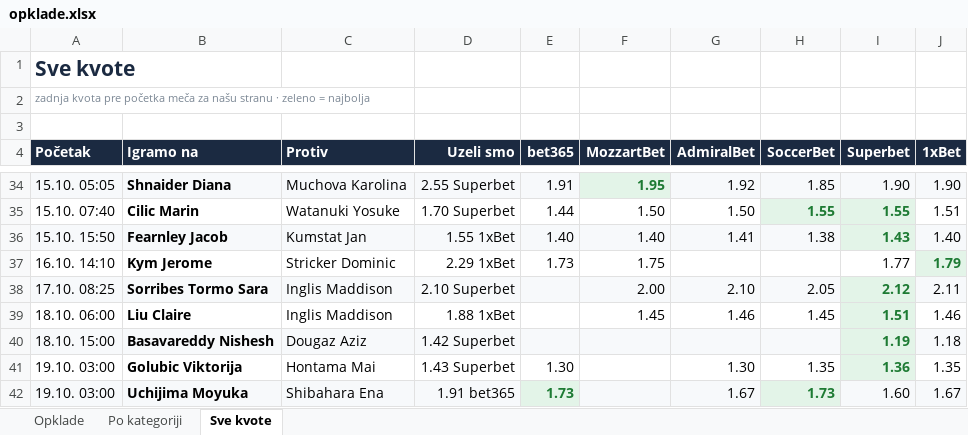
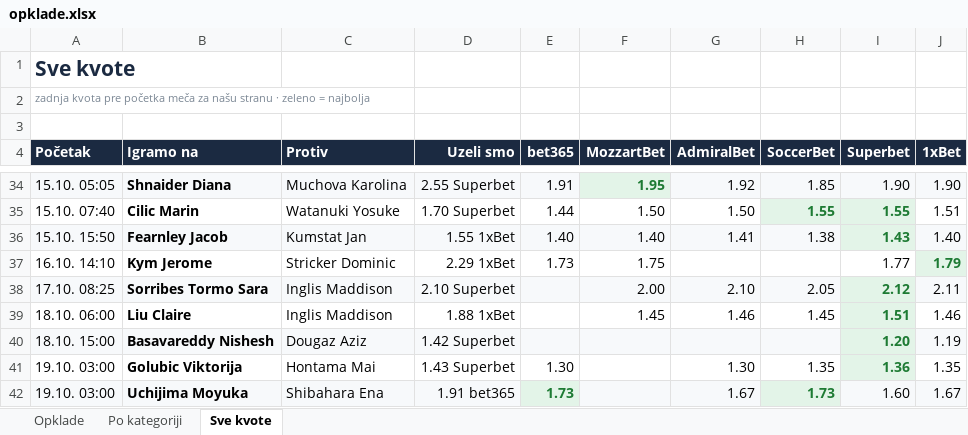
Before and after one commit to andreja69420/pantasocial, an Excel workbook: research/tennis-ml/paper/opklade.xlsx, sheet Sve kvote, drawn as a sheet; only a part is shown, gaps mark what is left out; values as stored, in another font and other column widths than the file's, no borders; the diff names each change by its address in the sheet, - before the commit and + after, or states it on an @@ line.

```diff
--- a/research/tennis-ml/paper/opklade.xlsx (sheet Sve kvote)
+++ b/research/tennis-ml/paper/opklade.xlsx (sheet Sve kvote)
-I40 (Superbet): 1.19
+I40 (Superbet): 1.20
-J40 (1xBet): 1.18
+J40 (1xBet): 1.19
```
Also changed, not shown: sheet Opklade, 2 other files.
